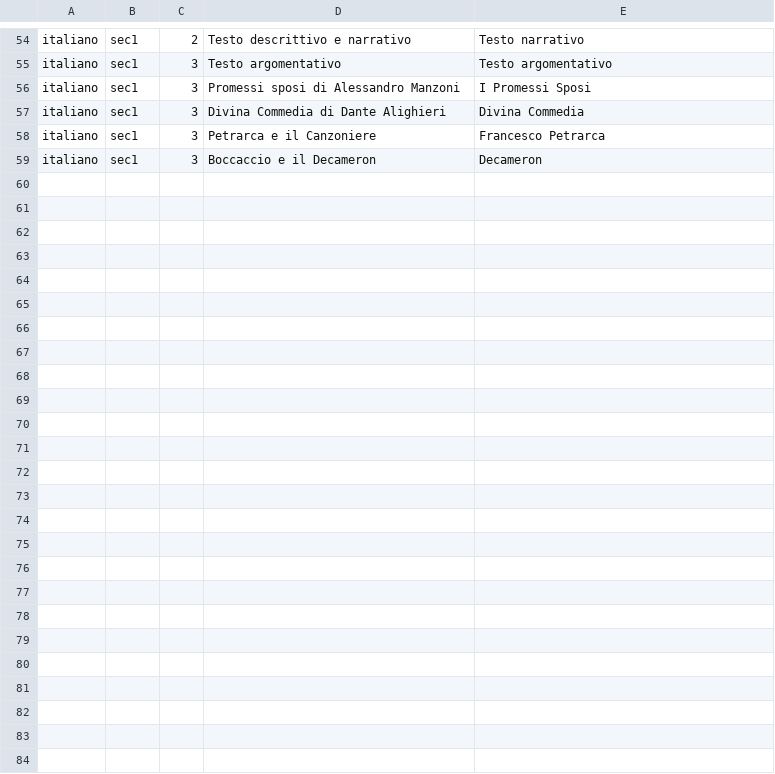
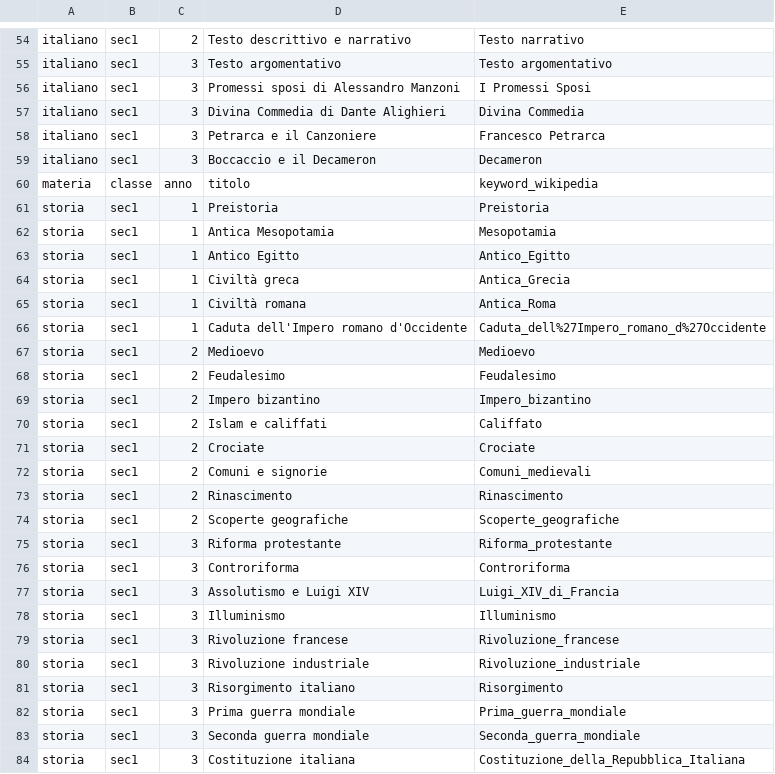
Before and after one commit to adrianochi/sage-rag, a CSV file: src/rag_tools/sources_csv/topics_sec1_all.csv, drawn as a sheet; only a part is shown, gaps mark what is left out.

Commit message:
csv sources modified

```diff
--- a/src/rag_tools/sources_csv/topics_sec1_all.csv
+++ b/src/rag_tools/sources_csv/topics_sec1_all.csv
@@ -59 +59,26 @@ italiano,sec1,3,Petrarca e il Canzoniere,Francesco Petrarca
 italiano,sec1,3,Boccaccio e il Decameron,Decameron
+materia,classe,anno,titolo,keyword_wikipedia
+storia,sec1,1,Preistoria,Preistoria
+storia,sec1,1,Antica Mesopotamia,Mesopotamia
+storia,sec1,1,Antico Egitto,Antico_Egitto
+storia,sec1,1,Civiltà greca,Antica_Grecia
+storia,sec1,1,Civiltà romana,Antica_Roma
+storia,sec1,1,Caduta dell'Impero romano d'Occidente,Caduta_dell%27Impero_romano_d%27Occidente
+storia,sec1,2,Medioevo,Medioevo
+storia,sec1,2,Feudalesimo,Feudalesimo
+storia,sec1,2,Impero bizantino,Impero_bizantino
+storia,sec1,2,Islam e califfati,Califfato
+storia,sec1,2,Crociate,Crociate
+storia,sec1,2,Comuni e signorie,Comuni_medievali
+storia,sec1,2,Rinascimento,Rinascimento
+storia,sec1,2,Scoperte geografiche,Scoperte_geografiche
+storia,sec1,3,Riforma protestante,Riforma_protestante
+storia,sec1,3,Controriforma,Controriforma
+storia,sec1,3,Assolutismo e Luigi XIV,Luigi_XIV_di_Francia
+storia,sec1,3,Illuminismo,Illuminismo
+storia,sec1,3,Rivoluzione francese,Rivoluzione_francese
+storia,sec1,3,Rivoluzione industriale,Rivoluzione_industriale
+storia,sec1,3,Risorgimento italiano,Risorgimento
+storia,sec1,3,Prima guerra mondiale,Prima_guerra_mondiale
+storia,sec1,3,Seconda guerra mondiale,Seconda_guerra_mondiale
+storia,sec1,3,Costituzione italiana,Costituzione_della_Repubblica_Italiana
```
Also changed, not shown: 9 other files.
